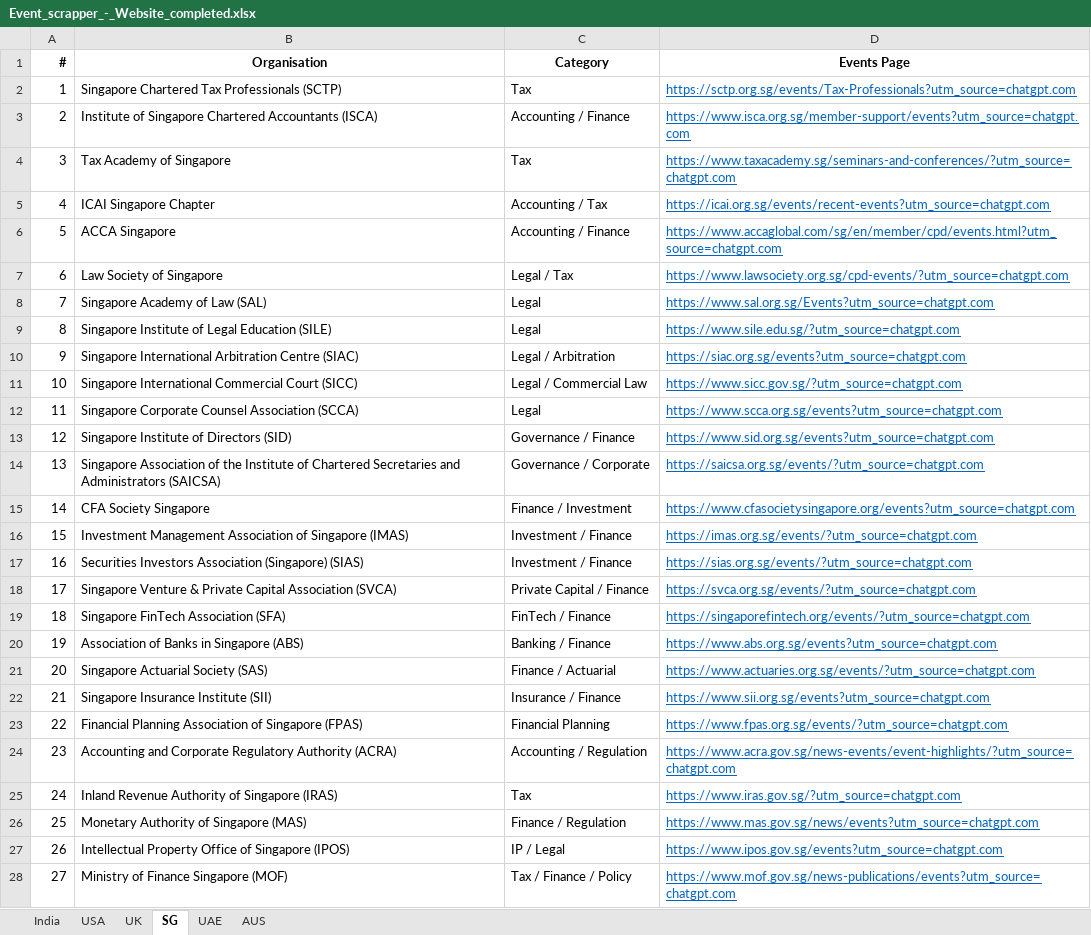
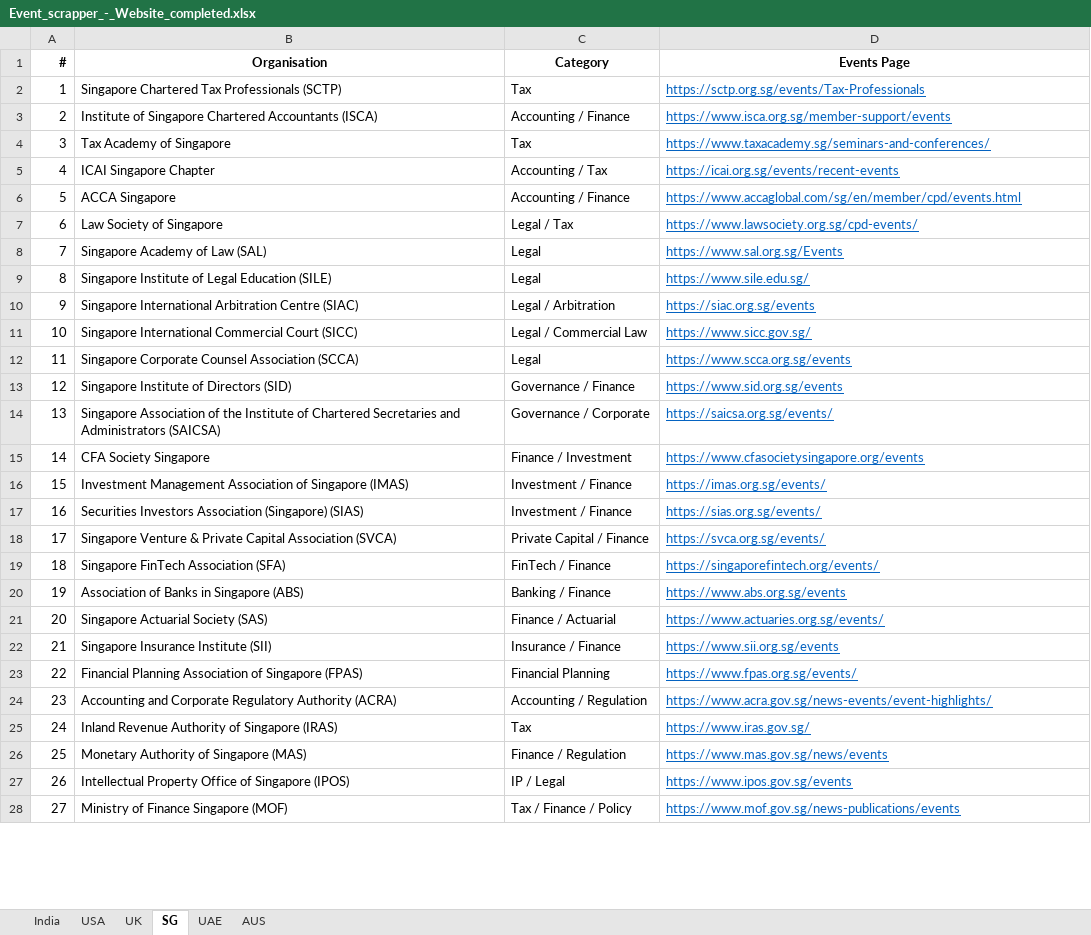
Before and after one commit to marketing-m2k/Expertly_events, an Excel workbook: Sources/Event_scrapper_-_Website_completed.xlsx, sheet SG, drawn as a sheet; only a part is shown; values as stored, in another font and other column widths than the file's, no borders; the diff covers the shown part only; the diff names each change by its address in the sheet, - before the commit and + after, or states it on an @@ line.

Commit message:
Strip chatgpt.com UTM tracking param from 204 SG/UAE/AUS URLs

```diff
--- a/Sources/Event_scrapper_-_Website_completed.xlsx (sheet SG)
+++ b/Sources/Event_scrapper_-_Website_completed.xlsx (sheet SG)
-D2 (Events Page): https://sctp.org.sg/events/Tax-Professionals?utm_source=chatgpt.com
+D2 (Events Page): https://sctp.org.sg/events/Tax-Professionals
-D3 (Events Page): https://www.isca.org.sg/member-support/events?utm_source=chatgpt.com
+D3 (Events Page): https://www.isca.org.sg/member-support/events
-D4 (Events Page): https://www.taxacademy.sg/seminars-and-conferences/?utm_source=chatgpt.com
+D4 (Events Page): https://www.taxacademy.sg/seminars-and-conferences/
-D5 (Events Page): https://icai.org.sg/events/recent-events?utm_source=chatgpt.com
+D5 (Events Page): https://icai.org.sg/events/recent-events
-D6 (Events Page): https://www.accaglobal.com/sg/en/member/cpd/events.html?utm_source=chatgpt.com
+D6 (Events Page): https://www.accaglobal.com/sg/en/member/cpd/events.html
-D7 (Events Page): https://www.lawsociety.org.sg/cpd-events/?utm_source=chatgpt.com
+D7 (Events Page): https://www.lawsociety.org.sg/cpd-events/
-D8 (Events Page): https://www.sal.org.sg/Events?utm_source=chatgpt.com
+D8 (Events Page): https://www.sal.org.sg/Events
-D9 (Events Page): https://www.sile.edu.sg/?utm_source=chatgpt.com
+D9 (Events Page): https://www.sile.edu.sg/
-D10 (Events Page): https://siac.org.sg/events?utm_source=chatgpt.com
+D10 (Events Page): https://siac.org.sg/events
-D11 (Events Page): https://www.sicc.gov.sg/?utm_source=chatgpt.com
+D11 (Events Page): https://www.sicc.gov.sg/
-D12 (Events Page): https://www.scca.org.sg/events?utm_source=chatgpt.com
+D12 (Events Page): https://www.scca.org.sg/events
-D13 (Events Page): https://www.sid.org.sg/events?utm_source=chatgpt.com
+D13 (Events Page): https://www.sid.org.sg/events
-D14 (Events Page): https://saicsa.org.sg/events/?utm_source=chatgpt.com
+D14 (Events Page): https://saicsa.org.sg/events/
-D15 (Events Page): https://www.cfasocietysingapore.org/events?utm_source=chatgpt.com
+D15 (Events Page): https://www.cfasocietysingapore.org/events
-D16 (Events Page): https://imas.org.sg/events/?utm_source=chatgpt.com
+D16 (Events Page): https://imas.org.sg/events/
-D17 (Events Page): https://sias.org.sg/events/?utm_source=chatgpt.com
+D17 (Events Page): https://sias.org.sg/events/
-D18 (Events Page): https://svca.org.sg/events/?utm_source=chatgpt.com
+D18 (Events Page): https://svca.org.sg/events/
-D19 (Events Page): https://singaporefintech.org/events/?utm_source=chatgpt.com
+D19 (Events Page): https://singaporefintech.org/events/
-D20 (Events Page): https://www.abs.org.sg/events?utm_source=chatgpt.com
+D20 (Events Page): https://www.abs.org.sg/events
-D21 (Events Page): https://www.actuaries.org.sg/events/?utm_source=chatgpt.com
+D21 (Events Page): https://www.actuaries.org.sg/events/
-D22 (Events Page): https://www.sii.org.sg/events?utm_source=chatgpt.com
+D22 (Events Page): https://www.sii.org.sg/events
-D23 (Events Page): https://www.fpas.org.sg/events/?utm_source=chatgpt.com
+D23 (Events Page): https://www.fpas.org.sg/events/
-D24 (Events Page): https://www.acra.gov.sg/news-events/event-highlights/?utm_source=chatgpt.com
+D24 (Events Page): https://www.acra.gov.sg/news-events/event-highlights/
-D25 (Events Page): https://www.iras.gov.sg/?utm_source=chatgpt.com
+D25 (Events Page): https://www.iras.gov.sg/
-D26 (Events Page): https://www.mas.gov.sg/news/events?utm_source=chatgpt.com
+D26 (Events Page): https://www.mas.gov.sg/news/events
-D27 (Events Page): https://www.ipos.gov.sg/events?utm_source=chatgpt.com
+D27 (Events Page): https://www.ipos.gov.sg/events
-D28 (Events Page): https://www.mof.gov.sg/news-publications/events?utm_source=chatgpt.com
+D28 (Events Page): https://www.mof.gov.sg/news-publications/events
```
Also changed, not shown: 72 edited cells elsewhere in this sheet, sheet AUS, sheet UAE, 1 other file.
